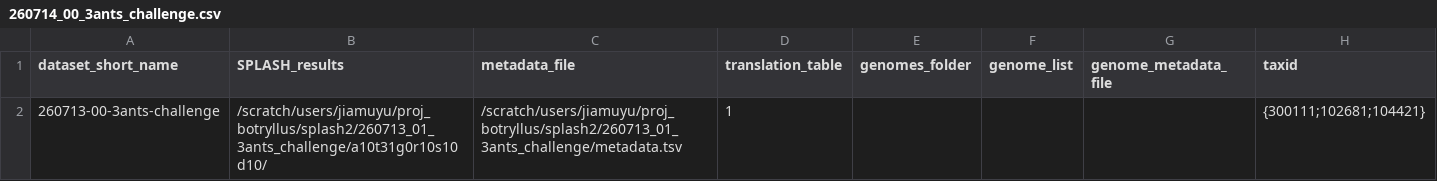
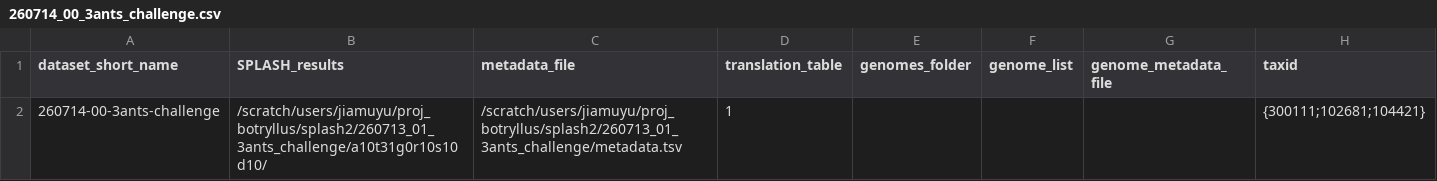
Before and after one commit to chstellar/flash26, a CSV file: 260714_00_3ants_challenge.csv, drawn as a sheet.

Commit message:
bash

```diff
--- a/260714_00_3ants_challenge.csv
+++ b/260714_00_3ants_challenge.csv
@@ -1,2 +1,2 @@
 dataset_short_name,SPLASH_results,metadata_file,translation_table,genomes_folder,genome_list,genome_metadata_file,taxid
-260713-00-3ants-challenge,/scratch/users/jiamuyu/proj_botryllus/splash2/260713_01_3ants_challenge/a10t31g0r10s10d10/,/scratch/users/jiamuyu/proj_botryllus/splash2/260713_01_3ants_challenge/metadata.tsv,1,,,,{300111;102681;104421}
+260714-00-3ants-challenge,/scratch/users/jiamuyu/proj_botryllus/splash2/260713_01_3ants_challenge/a10t31g0r10s10d10/,/scratch/users/jiamuyu/proj_botryllus/splash2/260713_01_3ants_challenge/metadata.tsv,1,,,,{300111;102681;104421}
```
